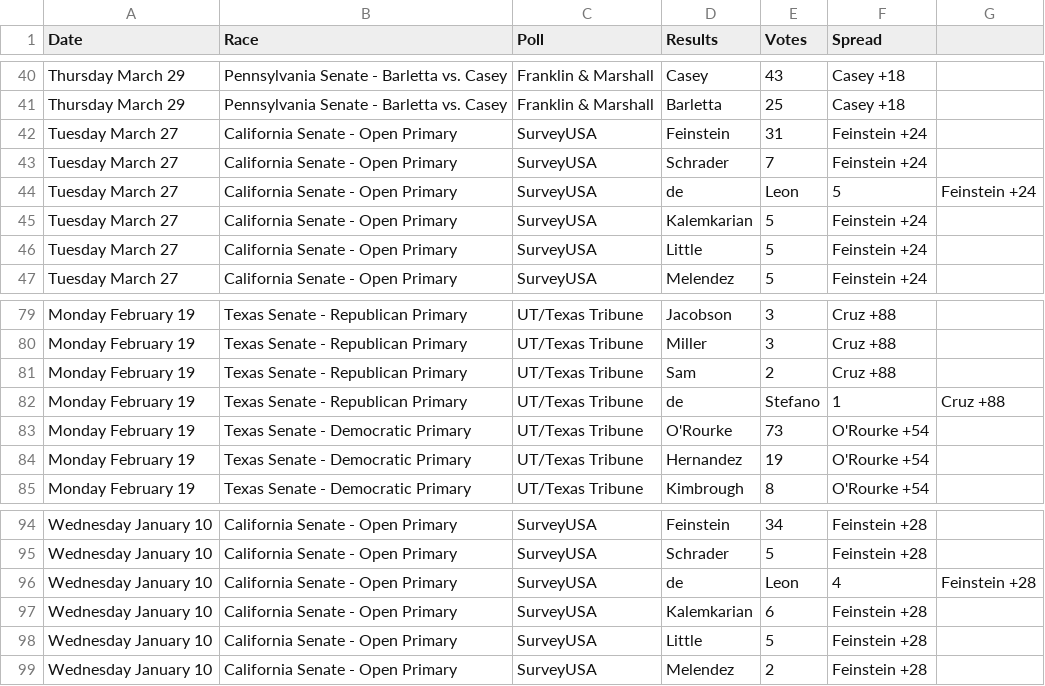
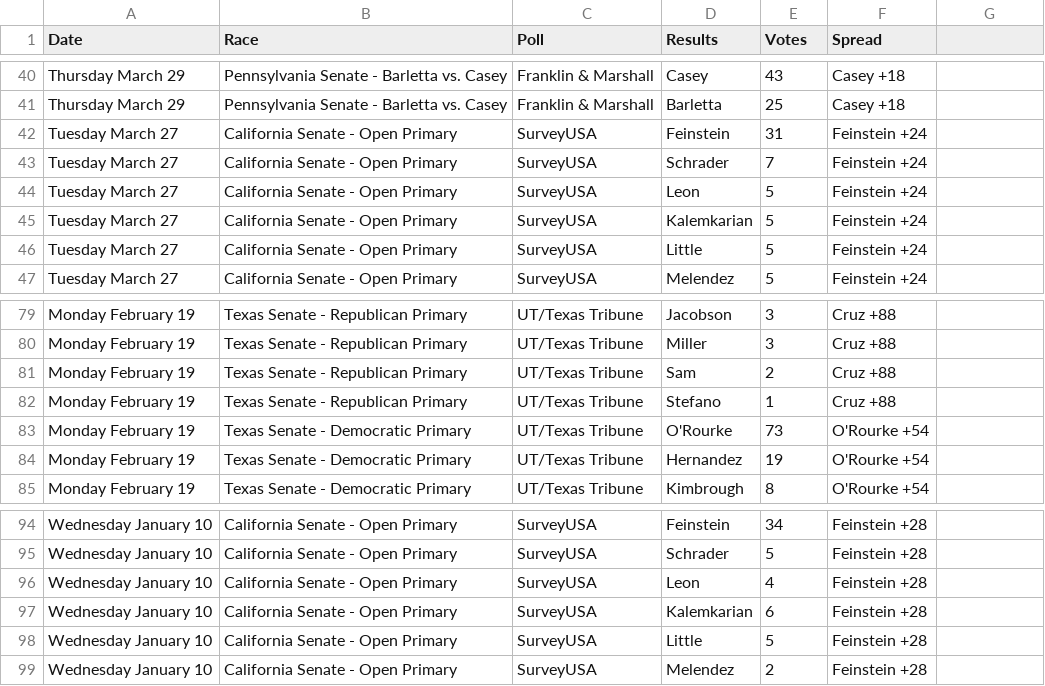
Before and after one commit to CSUC-IDS/BlueWaveProject, a CSV file: senate.csv, drawn as a sheet; only a part is shown, gaps mark what is left out; the diff names each change by its address in the sheet, - before the commit and + after, or states it on an @@ line.

Commit message:
fixed senate.csv and house.csv and made some seat predictions, BLUEWAVE_Aaron

```diff
--- a/senate.csv
+++ b/senate.csv
-D44 (Results): de
+D44 (Results): Leon
-E44 (Votes): Leon
+E44 (Votes): 5
-F44 (Spread): 5
+F44 (Spread): Feinstein +24
-G44: Feinstein +24
+G44: (empty)
-D82 (Results): de
+D82 (Results): Stefano
-E82 (Votes): Stefano
+E82 (Votes): 1
-F82 (Spread): 1
+F82 (Spread): Cruz +88
-G82: Cruz +88
+G82: (empty)
-D96 (Results): de
+D96 (Results): Leon
-E96 (Votes): Leon
+E96 (Votes): 4
-F96 (Spread): 4
+F96 (Spread): Feinstein +28
-G96: Feinstein +28
+G96: (empty)
```
Also changed, not shown: house.csv, 5 other files.
